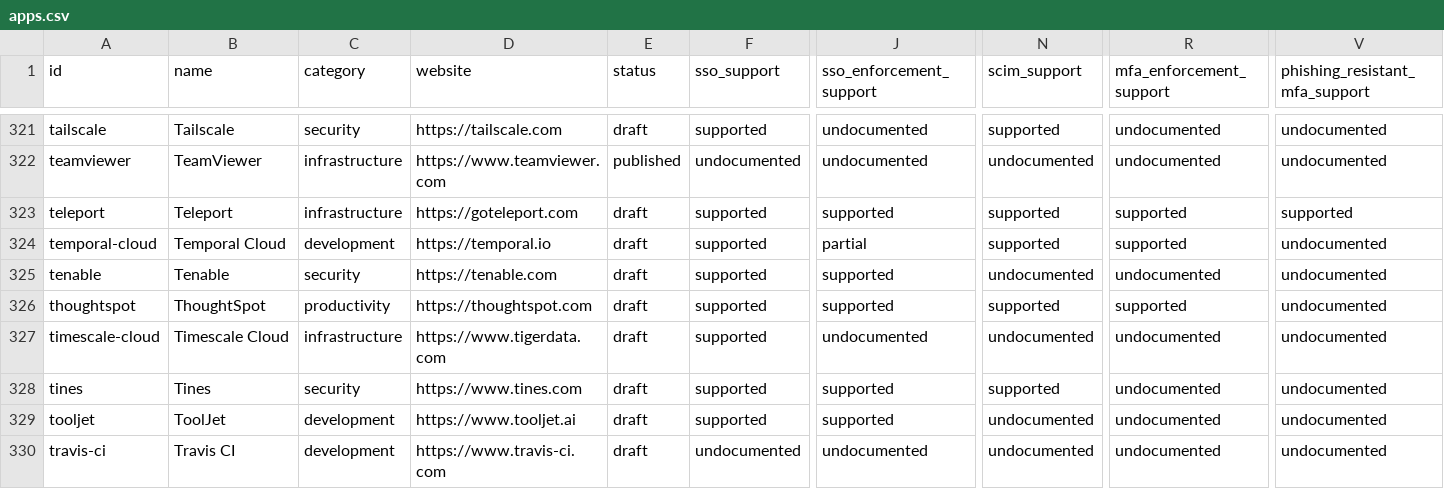
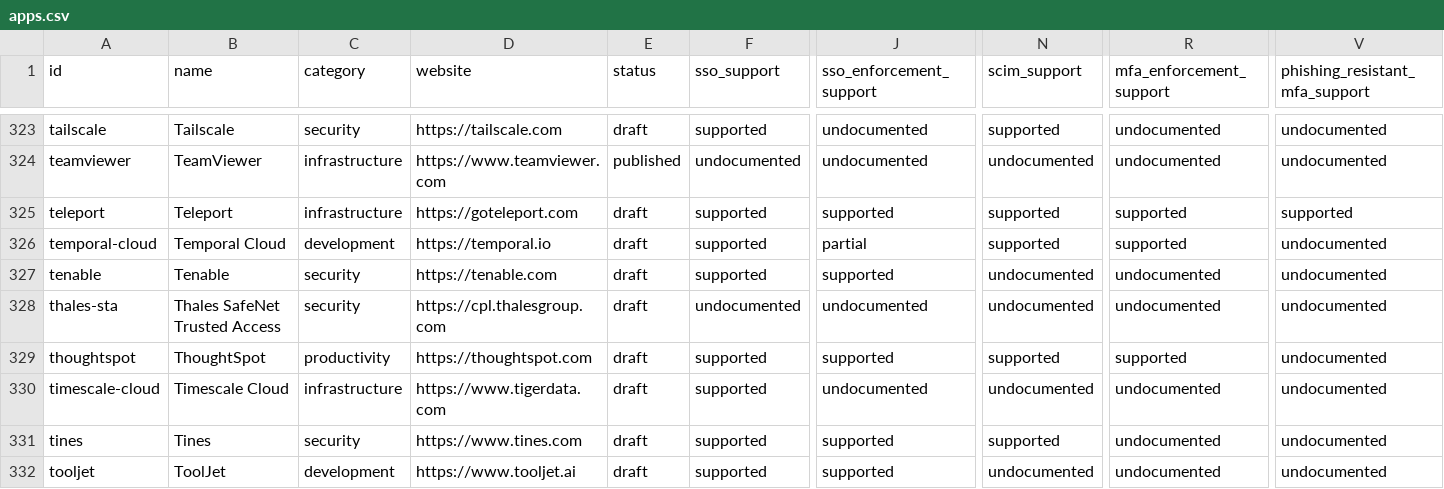
Before and after one commit to prithvikrishnab4u/VetThe.App, a CSV file: site/static/data/apps.csv, drawn as a sheet; only a part is shown, gaps mark what is left out; the shorter side is filled out with more unchanged rows; rows hold the shown columns only; the diff covers the shown part only; the diff names each change by its address in the sheet, - before the commit and + after, or states it on an @@ line.

```diff
--- a/site/static/data/apps.csv
+++ b/site/static/data/apps.csv
+row 328: thales-sta | Thales SafeNet Trusted Access | security | https://cpl.thalesgroup.com | draft | undocumented | undocumented | undocumented | undocumented | undocumented
```
Also changed, not shown: 3 added rows elsewhere in this file, 7 other files.
